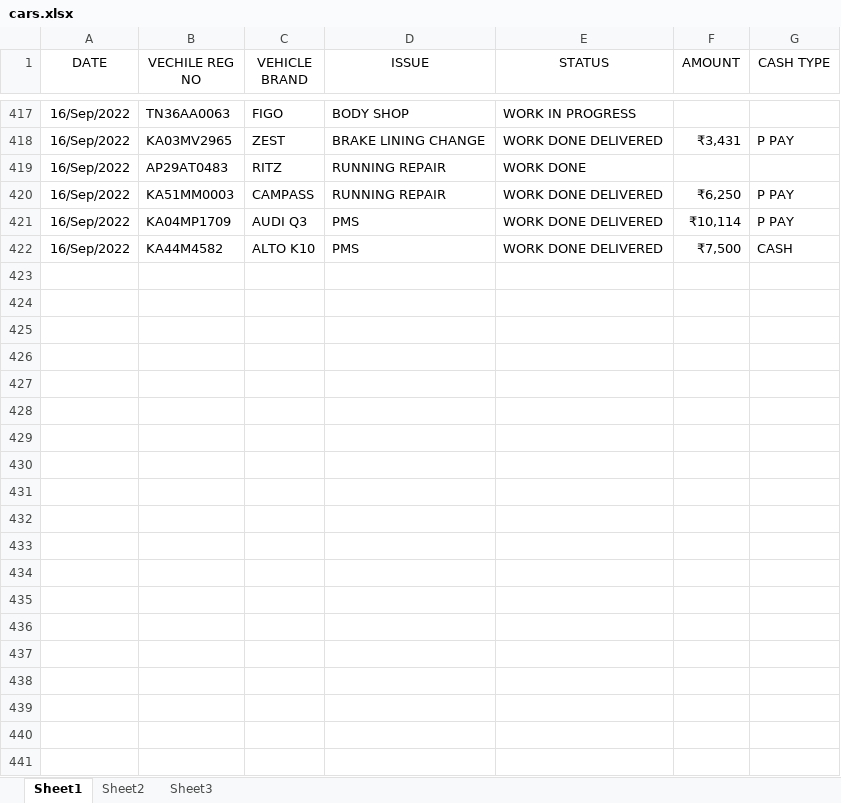
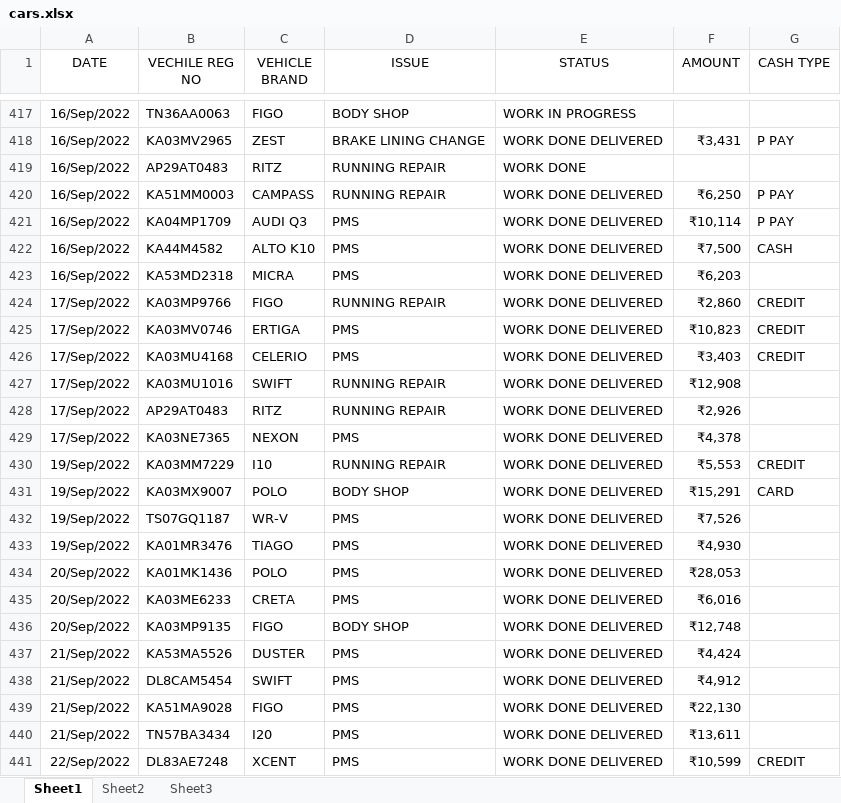
Before and after one commit to pragathi2016/stream, an Excel workbook: cars.xlsx, sheet Sheet1, drawn as a sheet; only a part is shown, gaps mark what is left out; values as stored, in another font and other column widths than the file's, no borders; the diff covers the shown part only; the diff names each change by its address in the sheet, - before the commit and + after, or states it on an @@ line.

Commit message:
Type in your commit message:

```diff
--- a/cars.xlsx (sheet Sheet1)
+++ b/cars.xlsx (sheet Sheet1)
+row 423: 16/Sep/2022 | KA53MD2318 | MICRA | PMS | WORK DONE DELIVERED | ₹6,203
+row 424: 17/Sep/2022 | KA03MP9766 | FIGO | RUNNING REPAIR | WORK DONE DELIVERED | ₹2,860 | CREDIT
+row 425: 17/Sep/2022 | KA03MV0746 | ERTIGA | PMS | WORK DONE DELIVERED | ₹10,823 | CREDIT
+row 426: 17/Sep/2022 | KA03MU4168 | CELERIO | PMS | WORK DONE DELIVERED | ₹3,403 | CREDIT
+row 427: 17/Sep/2022 | KA03MU1016 | SWIFT | RUNNING REPAIR | WORK DONE DELIVERED | ₹12,908
+row 428: 17/Sep/2022 | AP29AT0483 | RITZ | RUNNING REPAIR | WORK DONE DELIVERED | ₹2,926
+row 429: 17/Sep/2022 | KA03NE7365 | NEXON | PMS | WORK DONE DELIVERED | ₹4,378
+row 430: 19/Sep/2022 | KA03MM7229 | I10 | RUNNING REPAIR | WORK DONE DELIVERED | ₹5,553 | CREDIT
+row 431: 19/Sep/2022 | KA03MX9007 | POLO | BODY SHOP | WORK DONE DELIVERED | ₹15,291 | CARD
+row 432: 19/Sep/2022 | TS07GQ1187 | WR-V | PMS | WORK DONE DELIVERED | ₹7,526
+row 433: 19/Sep/2022 | KA01MR3476 | TIAGO | PMS | WORK DONE DELIVERED | ₹4,930
+row 434: 20/Sep/2022 | KA01MK1436 | POLO | PMS | WORK DONE DELIVERED | ₹28,053
+row 435: 20/Sep/2022 | KA03ME6233 | CRETA | PMS | WORK DONE DELIVERED | ₹6,016
+row 436: 20/Sep/2022 | KA03MP9135 | FIGO | BODY SHOP | WORK DONE DELIVERED | ₹12,748
+row 437: 21/Sep/2022 | KA53MA5526 | DUSTER | PMS | WORK DONE DELIVERED | ₹4,424
+row 438: 21/Sep/2022 | DL8CAM5454 | SWIFT | PMS | WORK DONE DELIVERED | ₹4,912
+row 439: 21/Sep/2022 | KA51MA9028 | FIGO | PMS | WORK DONE DELIVERED | ₹22,130
+row 440: 21/Sep/2022 | TN57BA3434 | I20 | PMS | WORK DONE DELIVERED | ₹13,611
+row 441: 22/Sep/2022 | DL83AE7248 | XCENT | PMS | WORK DONE DELIVERED | ₹10,599 | CREDIT
```
Also changed, not shown: 18 added rows elsewhere in this sheet, 1 other file.
